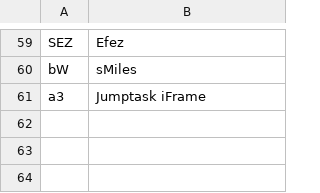
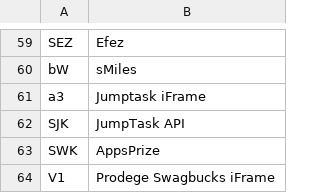
Before and after one commit to BeratGocer/appsamurai-dashboard, a CSV file: Adnetworks.csv, drawn as a sheet; only a part is shown, gaps mark what is left out.

Commit message:
Auto-commit: 2025-09-10_12:05:17 - Added more ad networks: SJK->JumpTask API, SWK->AppsPrize, V1->Prodege Swagbucks iFrame

```diff
--- a/Adnetworks.csv
+++ b/Adnetworks.csv
@@ -61 +61,4 @@ bW,sMiles
 a3,Jumptask iFrame
+SJK,JumpTask API
+SWK,AppsPrize
+V1,Prodege Swagbucks iFrame
```
Also changed, not shown: 1 other file.
